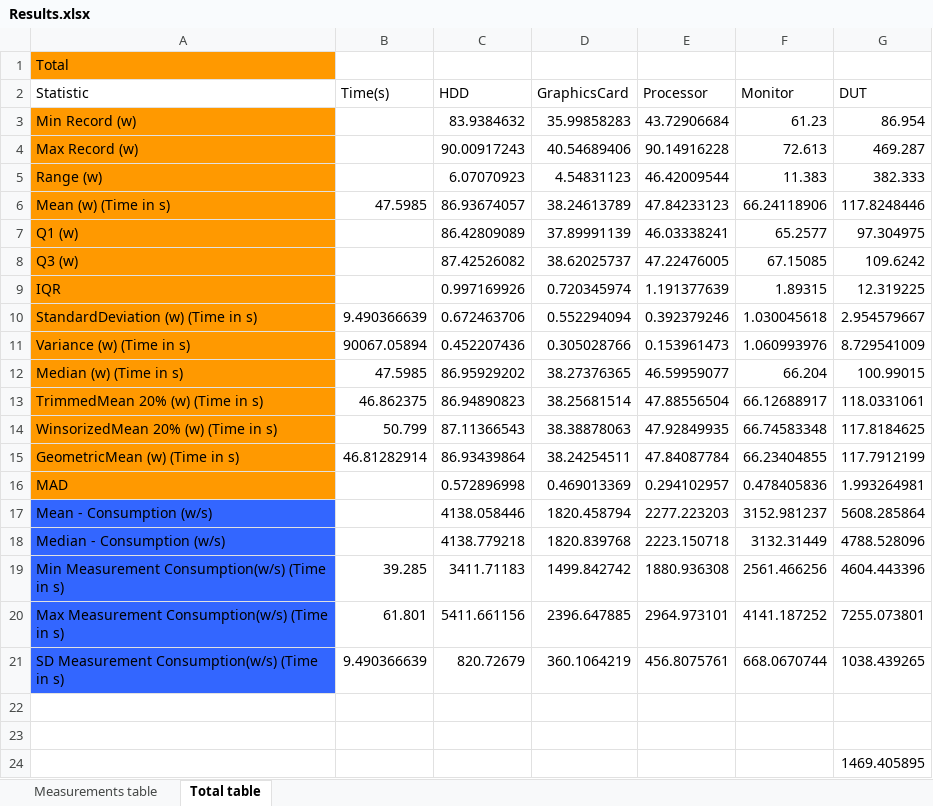
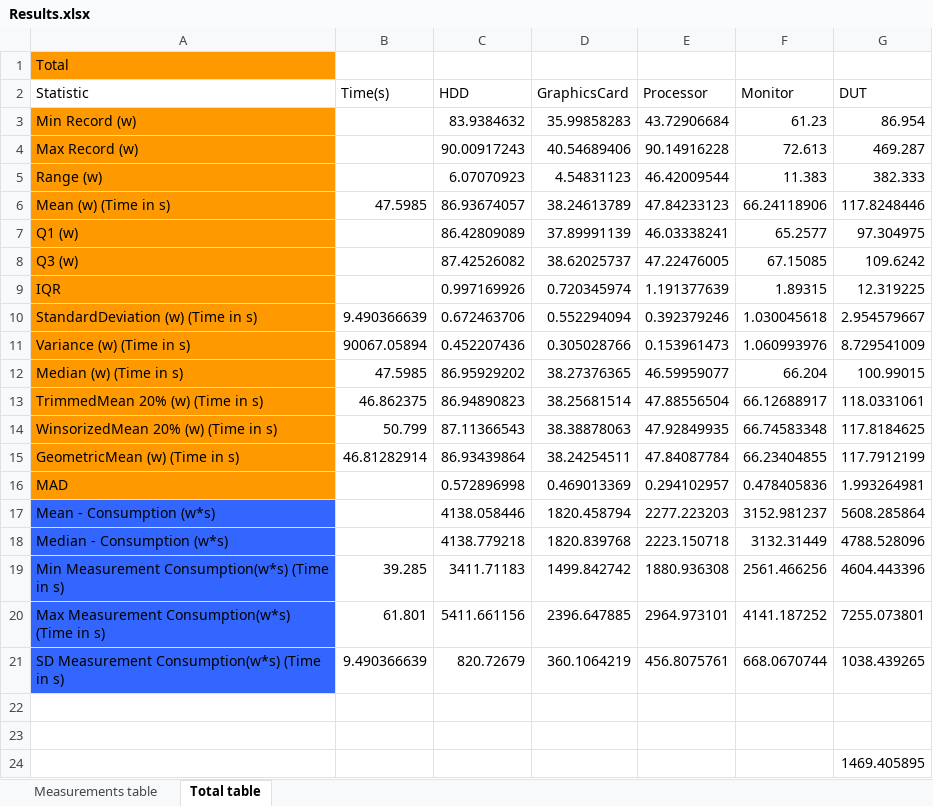
Before and after one commit to EliJR/InstagramEnergyConsumption, an Excel workbook: PC/Action 18/Results.xlsx, sheet Total table, drawn as a sheet; values as stored, in another font and other column widths than the file's, no borders; the diff names each change by its address in the sheet, - before the commit and + after, or states it on an @@ line.

Commit message:
Add files via upload

```diff
--- a/PC/Action 18/Results.xlsx (sheet Total table)
+++ b/PC/Action 18/Results.xlsx (sheet Total table)
-A17 (Statistic): Mean - Consumption (w/s)
+A17 (Statistic): Mean - Consumption (w*s)
-A18 (Statistic): Median - Consumption (w/s)
+A18 (Statistic): Median - Consumption (w*s)
-A19 (Statistic): Min Measurement Consumption(w/s) (Time in s)
+A19 (Statistic): Min Measurement Consumption(w*s) (Time in s)
-A20 (Statistic): Max Measurement Consumption(w/s) (Time in s)
+A20 (Statistic): Max Measurement Consumption(w*s) (Time in s)
-A21 (Statistic): SD Measurement Consumption(w/s) (Time in s)
+A21 (Statistic): SD Measurement Consumption(w*s) (Time in s)
```
